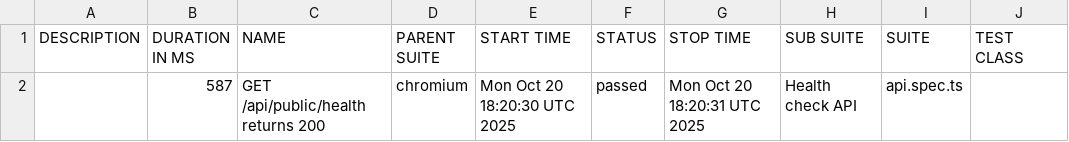
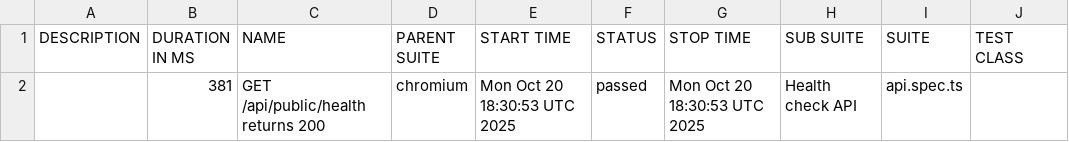
Before and after one commit to ziyaret1/playwright-ziyaret-petstoreAPI, a CSV file: data/suites.csv, drawn as a sheet; only a part is shown; the diff names each change by its address in the sheet, - before the commit and + after, or states it on an @@ line.

```diff
--- a/data/suites.csv
+++ b/data/suites.csv
-B2 (DURATION IN MS): 587
+B2 (DURATION IN MS): 381
-E2 (START TIME): Mon Oct 20 18:20:30 UTC 2025
+E2 (START TIME): Mon Oct 20 18:30:53 UTC 2025
-G2 (STOP TIME): Mon Oct 20 18:20:31 UTC 2025
+G2 (STOP TIME): Mon Oct 20 18:30:53 UTC 2025
```
Also changed, not shown: 17 other files.
